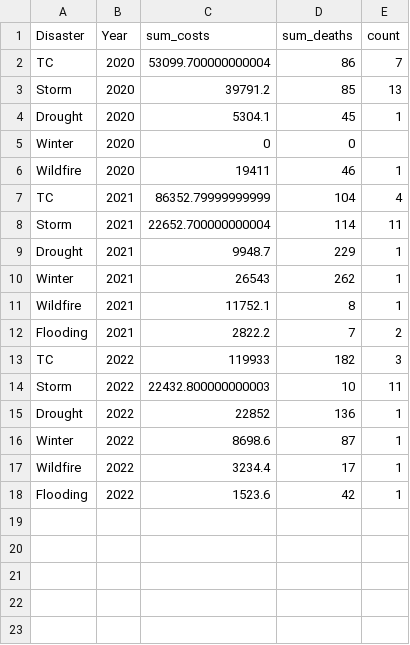
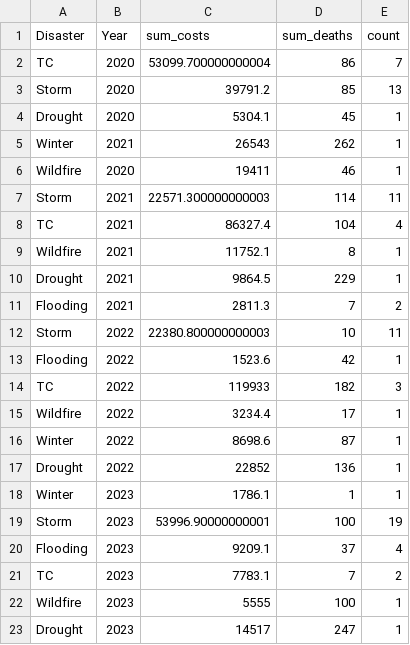
Before and after one commit to sandravizz/Natural-disasters, a CSV file: data/sankey_data2.csv, drawn as a sheet.

```diff
--- a/data/sankey_data2.csv
+++ b/data/sankey_data2.csv
@@ -4,15 +4,20 @@ Storm,2020,39791.2,85,13
 Drought,2020,5304.1,45,1
-Winter,2020,0,0
+Winter,2021,26543,262,1
 Wildfire,2020,19411,46,1
-TC,2021,86352.79999999999,104,4
-Storm,2021,22652.700000000004,114,11
-Drought,2021,9948.7,229,1
-Winter,2021,26543,262,1
+Storm,2021,22571.300000000003,114,11
+TC,2021,86327.4,104,4
 Wildfire,2021,11752.1,8,1
-Flooding,2021,2822.2,7,2
+Drought,2021,9864.5,229,1
+Flooding,2021,2811.3,7,2
+Storm,2022,22380.800000000003,10,11
+Flooding,2022,1523.6,42,1
 TC,2022,119933,182,3
-Storm,2022,22432.800000000003,10,11
+Wildfire,2022,3234.4,17,1
+Winter,2022,8698.6,87,1
 Drought,2022,22852,136,1
-Winter,2022,8698.6,87,1
-Wildfire,2022,3234.4,17,1
-Flooding,2022,1523.6,42,1
+Winter,2023,1786.1,1,1
+Storm,2023,53996.90000000001,100,19
+Flooding,2023,9209.1,37,4
+TC,2023,7783.1,7,2
+Wildfire,2023,5555,100,1
+Drought,2023,14517,247,1
```
Also changed, not shown: data/events-US-1980-2023.csv, data/violin.csv, 6 other files.
